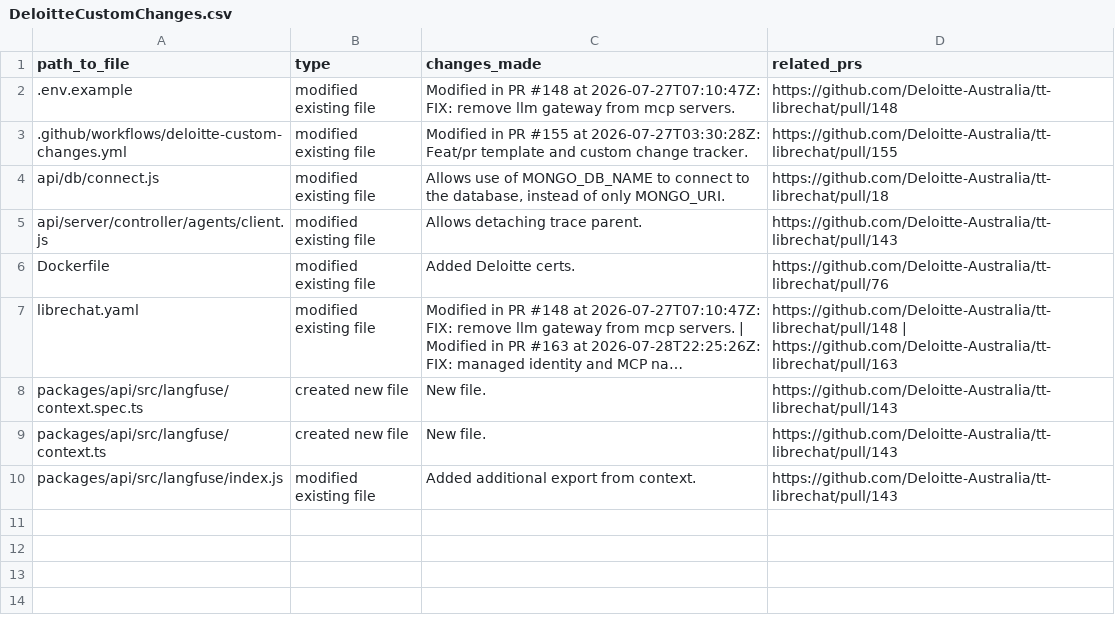
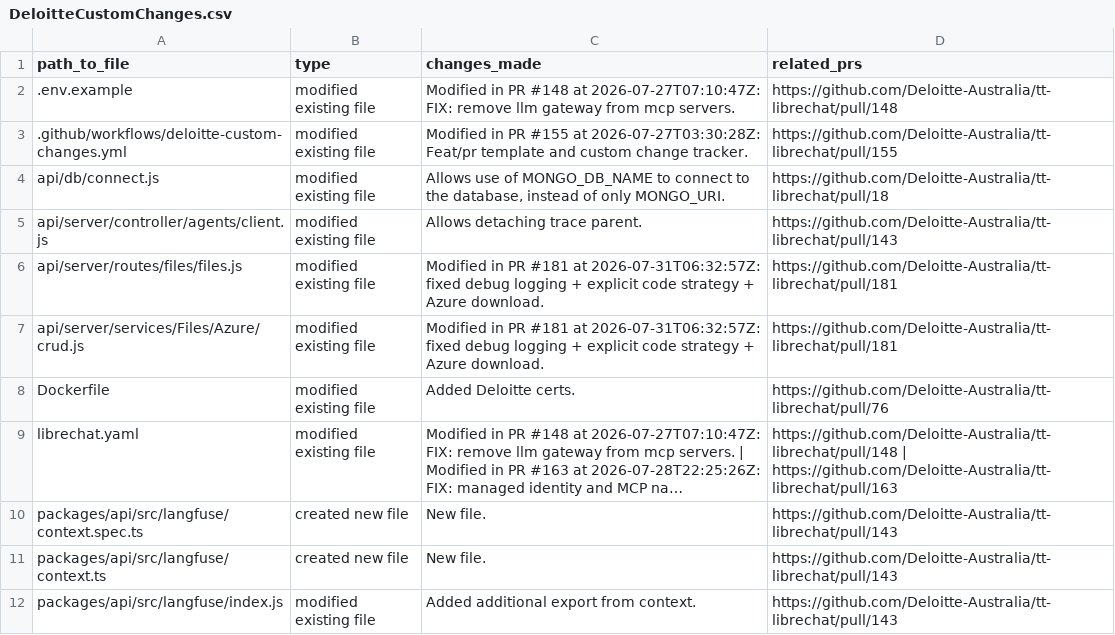
Before and after one commit to rzem-ai/LibreChat, a CSV file: deloitte/DeloitteCustomChanges.csv, drawn as a sheet; long unchanged cells end in ….

```diff
--- a/deloitte/DeloitteCustomChanges.csv
+++ b/deloitte/DeloitteCustomChanges.csv
@@ -5,2 +5,4 @@ api/db/connect.js,modified existing file,"Allows use of MONGO_DB_NAME to connect
 api/server/controller/agents/client.js,modified existing file,Allows detaching trace parent.,https://github.com/Deloitte-Australia/tt-librechat/pull/143
+api/server/routes/files/files.js,modified existing file,Modified in PR #181 at 2026-07-31T06:32:57Z: fixed debug logging + explicit code strategy + Azure download.,https://github.com/Deloitte-Australia/tt-librechat/pull/181
+api/server/services/Files/Azure/crud.js,modified existing file,Modified in PR #181 at 2026-07-31T06:32:57Z: fixed debug logging + explicit code strategy + Azure download.,https://github.com/Deloitte-Australia/tt-librechat/pull/181
 Dockerfile,modified existing file,Added Deloitte certs.,https://github.com/Deloitte-Australia/tt-librechat/pull/76
```
